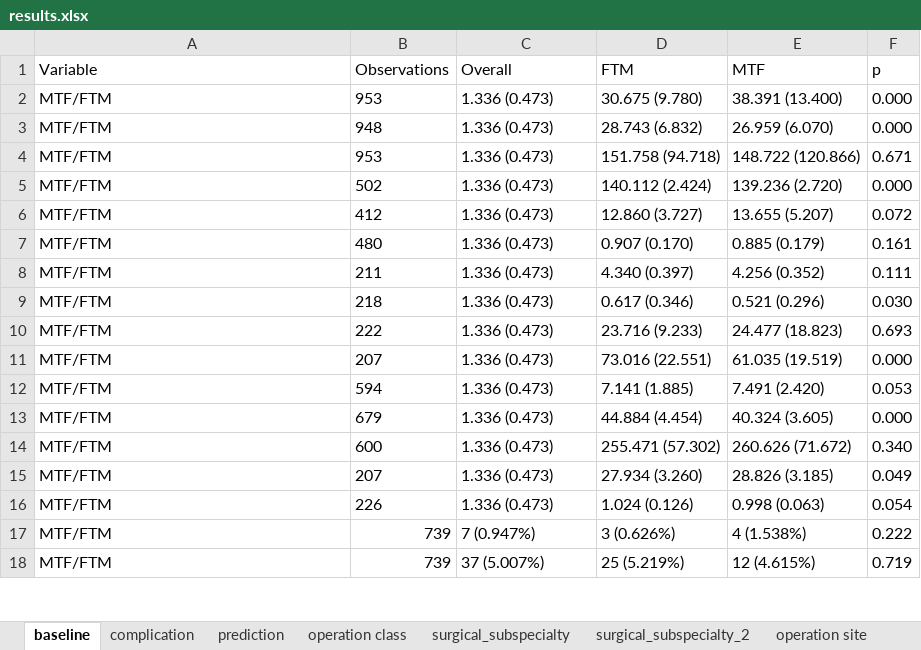
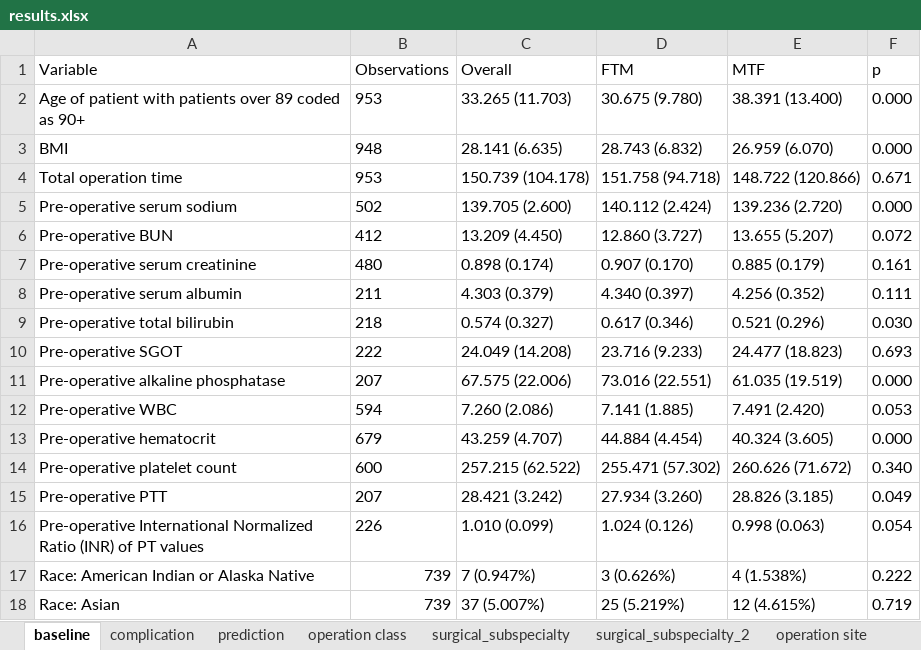
Before and after one commit to vhsiao/nsqip_sieve, an Excel workbook: Projects/Transgender/results.xlsx, sheet baseline, drawn as a sheet; only a part is shown; values as stored, in another font and other column widths than the file's, no borders; the diff covers the shown part only; the diff names each change by its address in the sheet, - before the commit and + after, or states it on an @@ line.

```diff
--- a/Projects/Transgender/results.xlsx (sheet baseline)
+++ b/Projects/Transgender/results.xlsx (sheet baseline)
-A2 (Variable): MTF/FTM
+A2 (Variable): Age of patient with patients over 89 coded as 90+
-C2 (Overall): 1.336 (0.473)
+C2 (Overall): 33.265 (11.703)
-A3 (Variable): MTF/FTM
+A3 (Variable): BMI
-C3 (Overall): 1.336 (0.473)
+C3 (Overall): 28.141 (6.635)
-A4 (Variable): MTF/FTM
+A4 (Variable): Total operation time
-C4 (Overall): 1.336 (0.473)
+C4 (Overall): 150.739 (104.178)
-A5 (Variable): MTF/FTM
+A5 (Variable): Pre-operative serum sodium
-C5 (Overall): 1.336 (0.473)
+C5 (Overall): 139.705 (2.600)
-A6 (Variable): MTF/FTM
+A6 (Variable): Pre-operative BUN
-C6 (Overall): 1.336 (0.473)
+C6 (Overall): 13.209 (4.450)
-A7 (Variable): MTF/FTM
+A7 (Variable): Pre-operative serum creatinine
-C7 (Overall): 1.336 (0.473)
+C7 (Overall): 0.898 (0.174)
-A8 (Variable): MTF/FTM
+A8 (Variable): Pre-operative serum albumin
-C8 (Overall): 1.336 (0.473)
+C8 (Overall): 4.303 (0.379)
-A9 (Variable): MTF/FTM
+A9 (Variable): Pre-operative total bilirubin
-C9 (Overall): 1.336 (0.473)
+C9 (Overall): 0.574 (0.327)
-A10 (Variable): MTF/FTM
+A10 (Variable): Pre-operative SGOT
-C10 (Overall): 1.336 (0.473)
+C10 (Overall): 24.049 (14.208)
-A11 (Variable): MTF/FTM
+A11 (Variable): Pre-operative alkaline phosphatase
-C11 (Overall): 1.336 (0.473)
+C11 (Overall): 67.575 (22.006)
-A12 (Variable): MTF/FTM
+A12 (Variable): Pre-operative WBC
-C12 (Overall): 1.336 (0.473)
+C12 (Overall): 7.260 (2.086)
-A13 (Variable): MTF/FTM
+A13 (Variable): Pre-operative hematocrit
-C13 (Overall): 1.336 (0.473)
+C13 (Overall): 43.259 (4.707)
-A14 (Variable): MTF/FTM
+A14 (Variable): Pre-operative platelet count
-C14 (Overall): 1.336 (0.473)
+C14 (Overall): 257.215 (62.522)
-A15 (Variable): MTF/FTM
+A15 (Variable): Pre-operative PTT
-C15 (Overall): 1.336 (0.473)
+C15 (Overall): 28.421 (3.242)
-A16 (Variable): MTF/FTM
+A16 (Variable): Pre-operative International Normalized Ratio (INR) of PT values
-C16 (Overall): 1.336 (0.473)
+C16 (Overall): 1.010 (0.099)
-A17 (Variable): MTF/FTM
+A17 (Variable): Race: American Indian or Alaska Native
-A18 (Variable): MTF/FTM
+A18 (Variable): Race: Asian
```
Also changed, not shown: 36 edited cells elsewhere in this sheet, sheet surgical_subspecialty, sheet surgical_subspecialty_2, sheet prediction, sheet complication, 1 other file.
